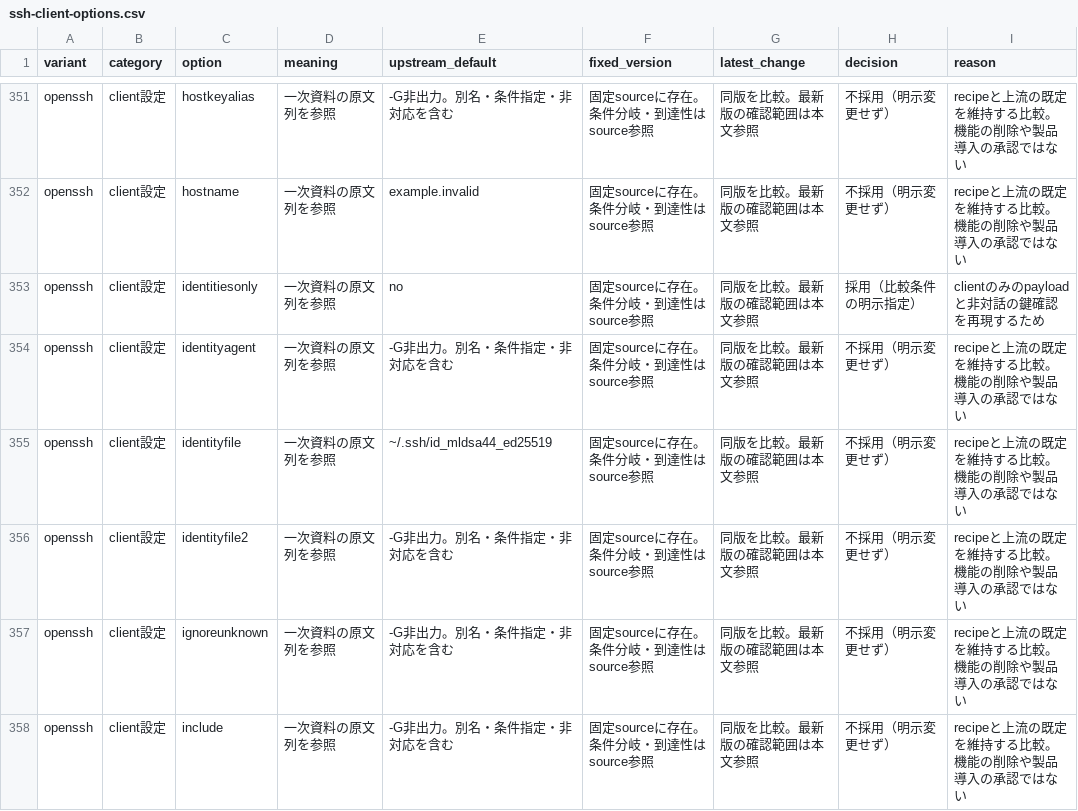
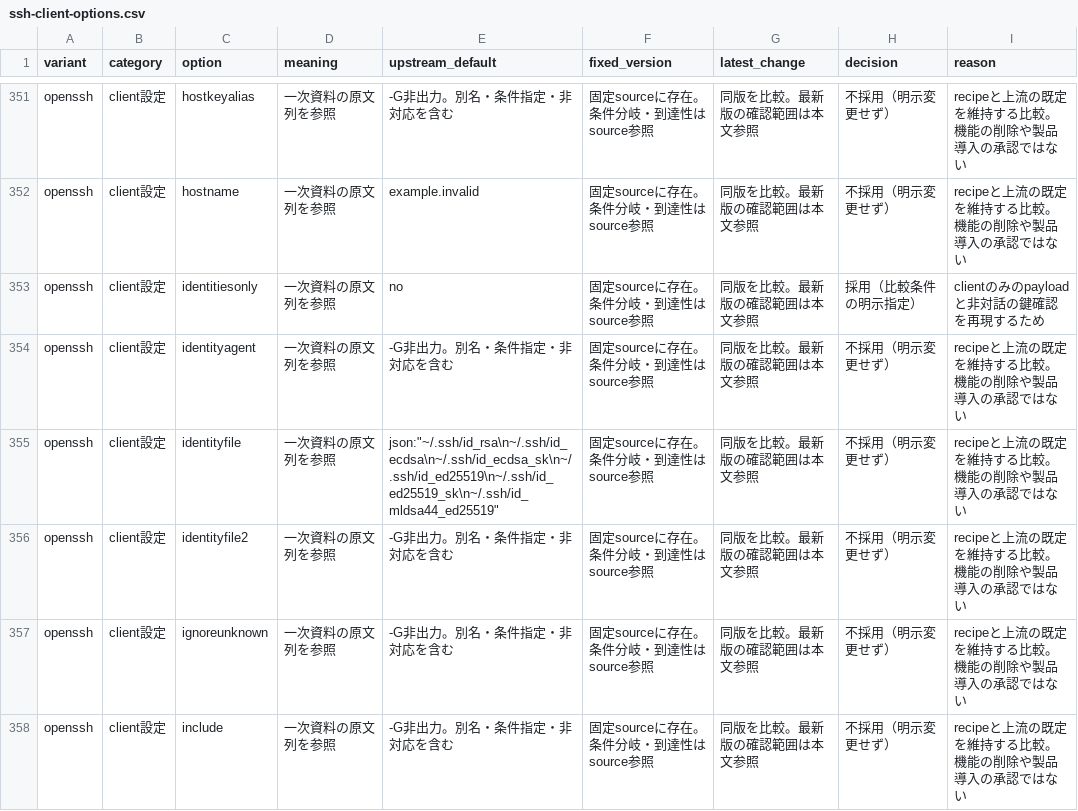
Before and after one commit to uist1idrju3i/MSD-Linux, a CSV file: docs/research/component-options/ssh-client-options.csv, drawn as a sheet; only a part is shown, gaps mark what is left out; the diff names each change by its address in the sheet, - before the commit and + after, or states it on an @@ line.

```diff
--- a/docs/research/component-options/ssh-client-options.csv
+++ b/docs/research/component-options/ssh-client-options.csv
-E355 (upstream_default): ~/.ssh/id_mldsa44_ed25519
+E355 (upstream_default): json:"~/.ssh/id_rsa\n~/.ssh/id_ecdsa\n~/.ssh/id_ecdsa_sk\n~/.ssh/id_ed25519\n~/.ssh/id_ed25519_sk\n~/.ssh/id_mldsa44_ed25519"
```
Also changed, not shown: 5 other files.
